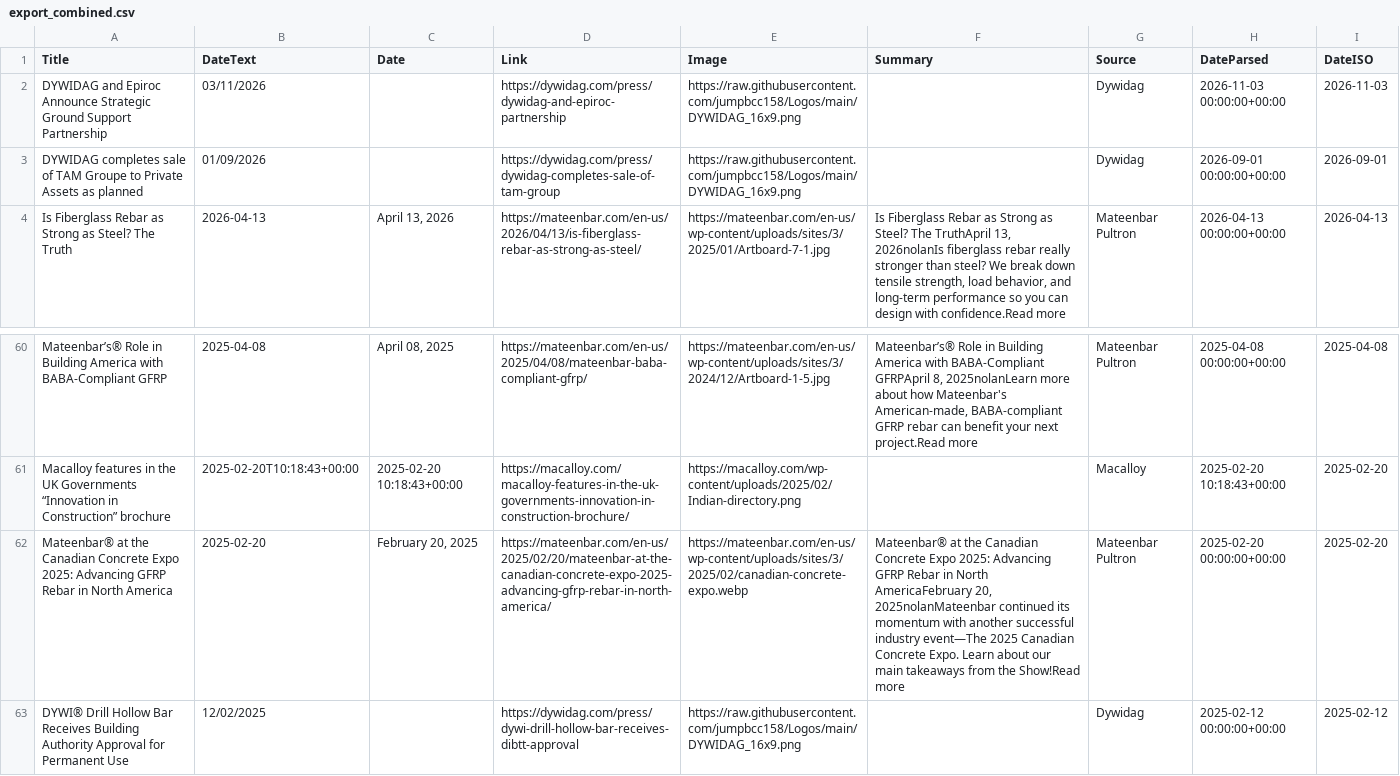
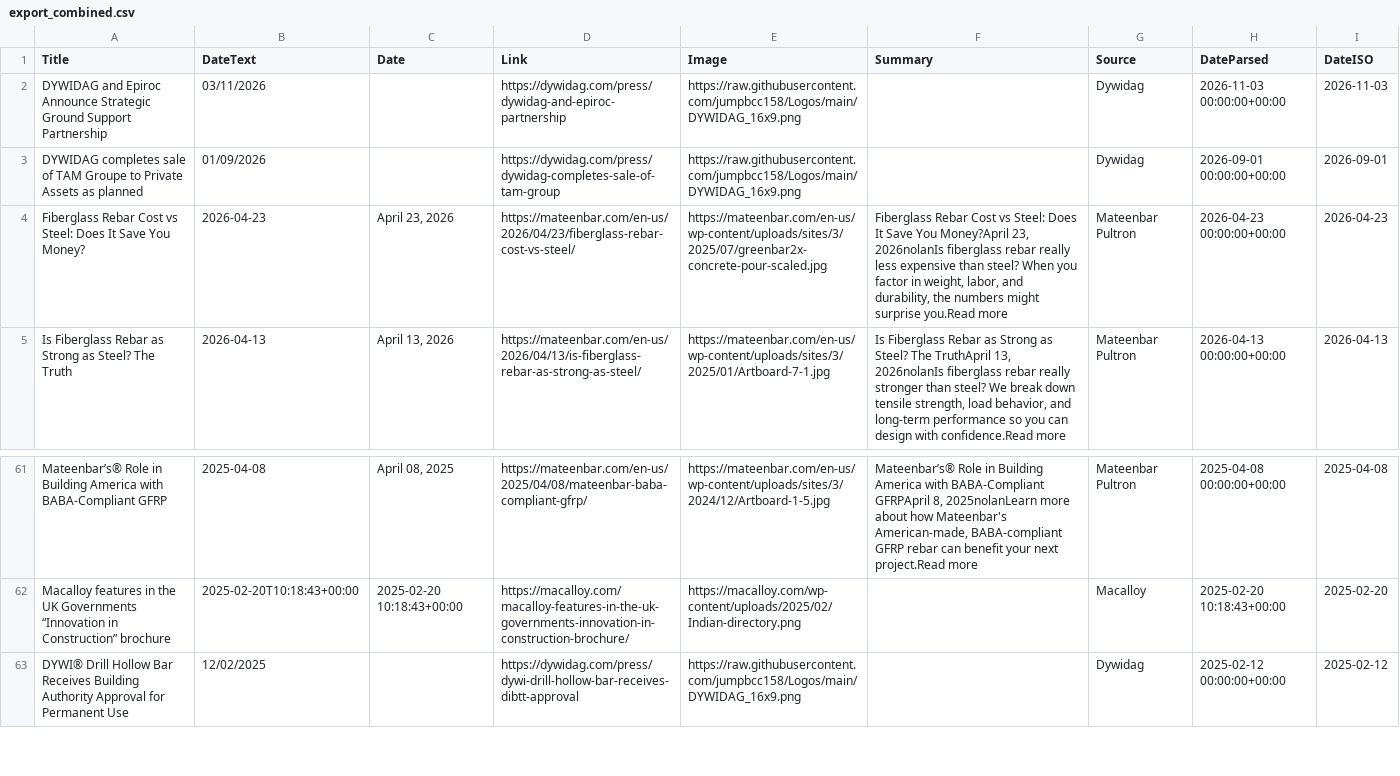
Before and after one commit to jumpbcc158/006gitscrape, a CSV file: export_combined.csv, drawn as a sheet; only a part is shown, gaps mark what is left out; removed rows and columns are numbered as before the commit, all else as after; the diff names each change by its address in the sheet, - before the commit and + after, or states it on an @@ line.

```diff
--- a/export_combined.csv
+++ b/export_combined.csv
+row 4: Fiberglass Rebar Cost vs Steel: Does It Save You Money? | 2026-04-23 | April 23, 2026 | https://mateenbar.com/en-us/2026/04/23/fiberglass-rebar-cost-vs-steel/ | https://mateenbar.com/en-us/wp-content/uploads/sites/3/2025/07/greenbar2x-concrete-pour-scaled.jpg | Fiberglass Rebar Cost vs Steel: Does It Save You Money?April 23, 2026nolanIs fiberglass rebar really less expensive than steel? When you factor in weight, labor, and durability, the numbers might surprise you.Read more | Mateenbar Pultron | 2026-04-23 00:00:00+00:00 | 2026-04-23
-row 62: Mateenbar® at the Canadian Concrete Expo 2025: Advancing GFRP Rebar in North America | 2025-02-20 | February 20, 2025 | https://mateenbar.com/en-us/2025/02/20/mateenbar-at-the-canadian-concrete-expo-2025-advancing-gfrp-rebar-in-north-america/ | https://mateenbar.com/en-us/wp-content/uploads/sites/3/2025/02/canadian-concrete-expo.webp | Mateenbar® at the Canadian Concrete Expo 2025: Advancing GFRP Rebar in North AmericaFebruary 20, 2025nolanMateenbar continued its momentum with another successful industry event—The 2025 Canadian Concrete Expo. Learn about our main takeaways from the Show!Read more | Mateenbar Pultron | 2025-02-20 00:00:00+00:00 | 2025-02-20
```
